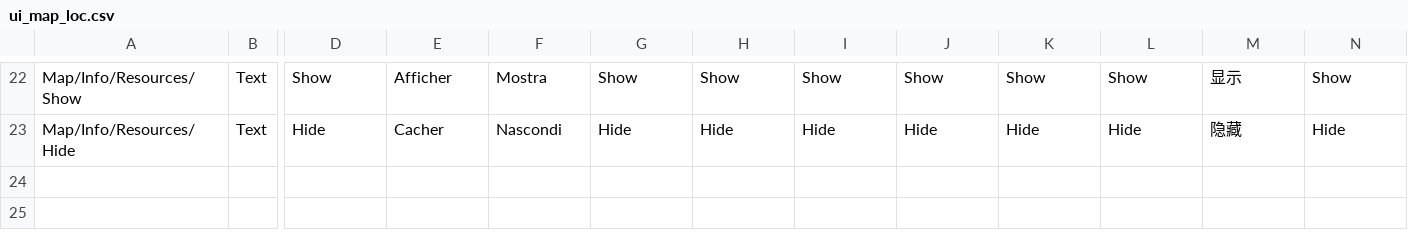
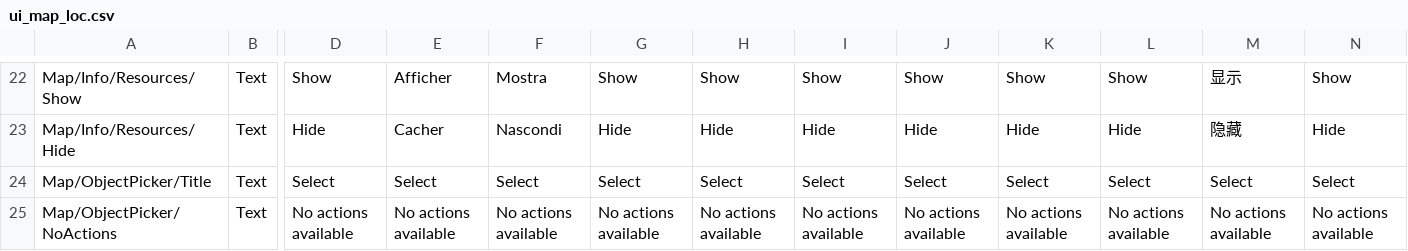
Before and after one commit to KSP2Redux/Content, a CSV file: localizations/ui_map_loc.csv, drawn as a sheet; only a part is shown, gaps mark what is left out; rows hold the shown columns only; the diff names each change by its address in the sheet, - before the commit and + after, or states it on an @@ line.

Commit message:
Update localizations 2026-09-11 [skip ci]

```diff
--- a/localizations/ui_map_loc.csv
+++ b/localizations/ui_map_loc.csv
+row 24: Map/ObjectPicker/Title | Text | Select | Select | Select | Select | Select | Select | Select | Select | Select | Select | Select
+row 25: Map/ObjectPicker/NoActions | Text | No actions available | No actions available | No actions available | No actions available | No actions available | No actions available | No actions available | No actions available | No actions available | No actions available | No actions available
```
Also changed, not shown: localizations/partmodules_loc.csv, 1 other file.
